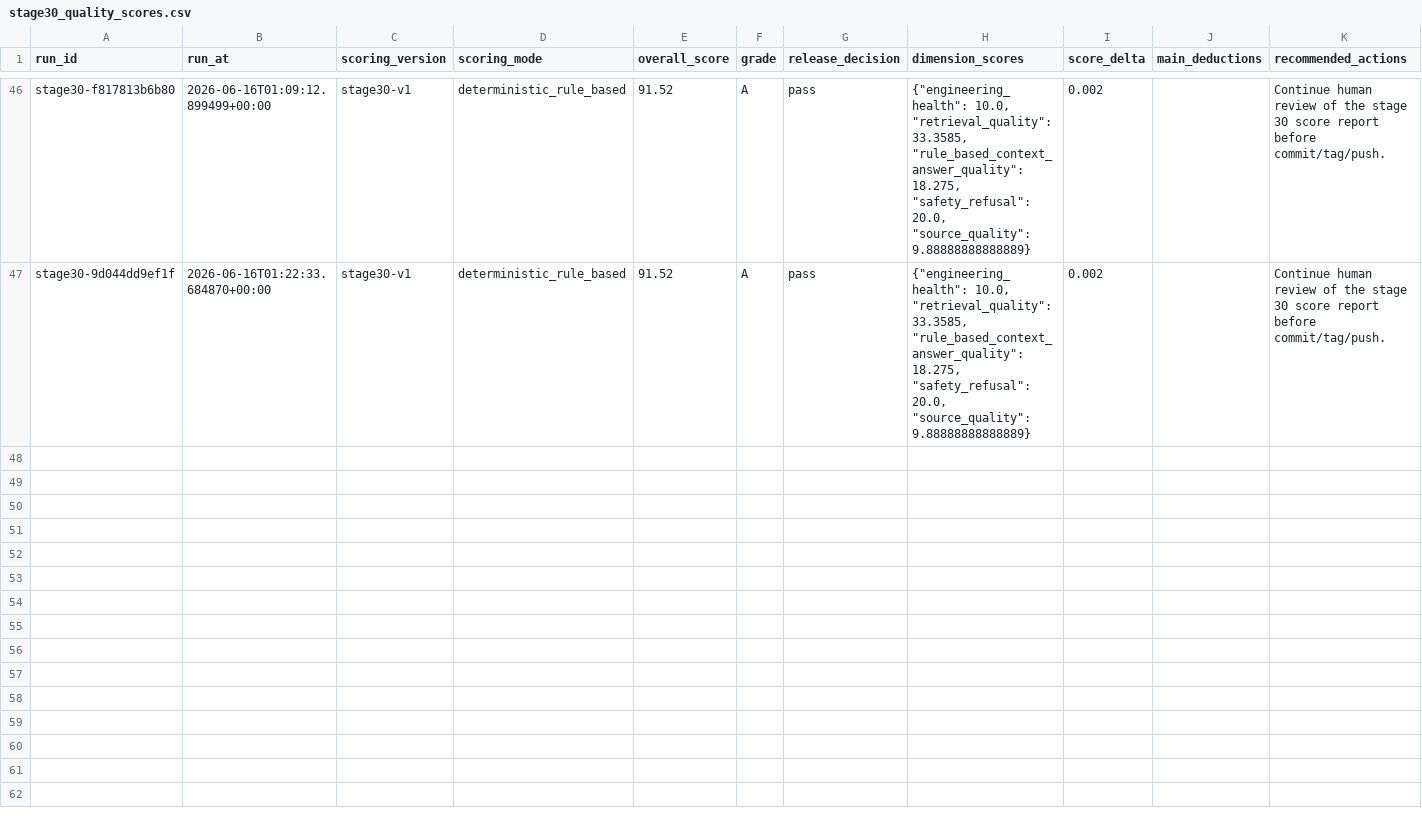
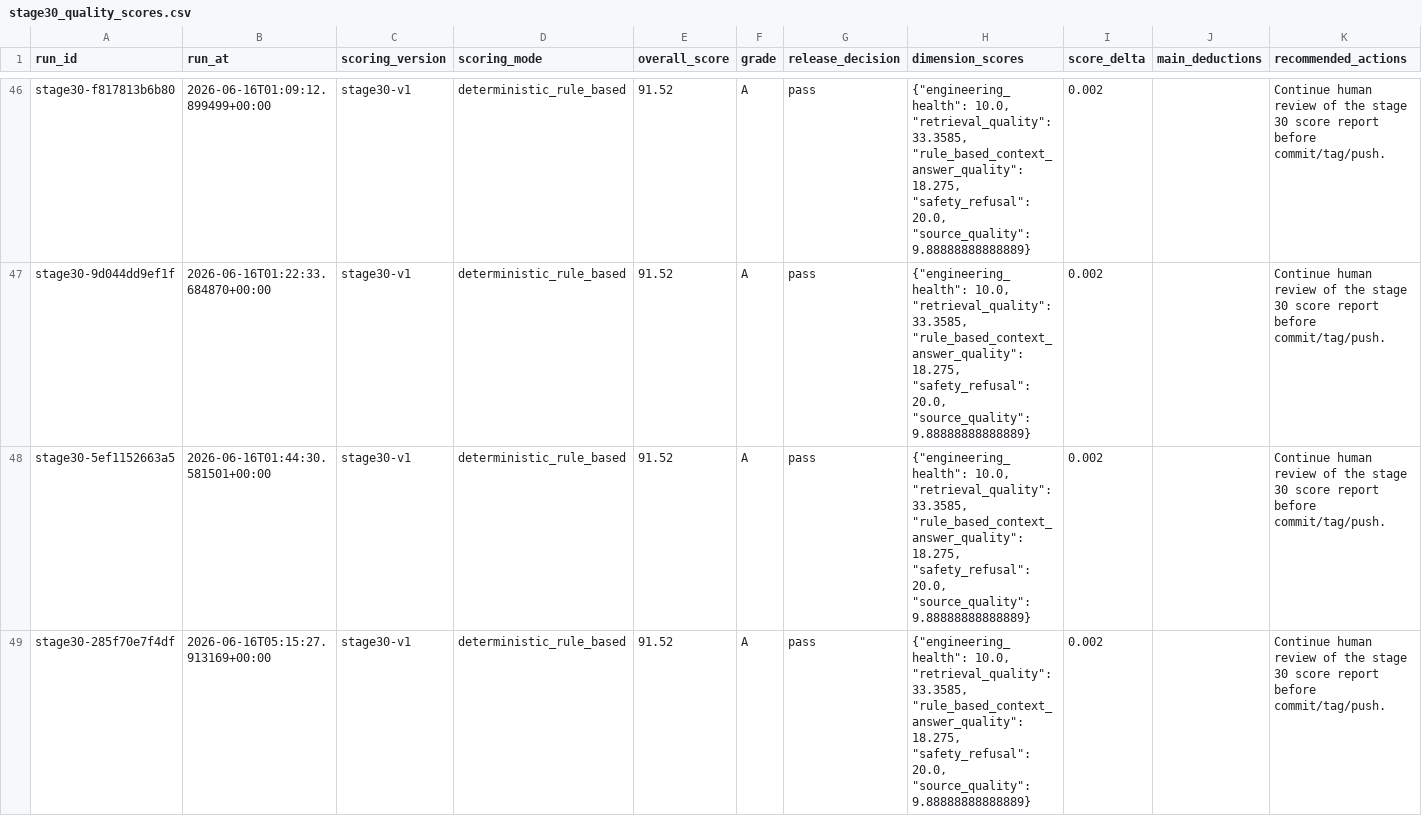
Before and after one commit to CxcTHU/rfc-rag-agent, a CSV file: data/evaluation/stage30_quality_scores.csv, drawn as a sheet; only a part is shown, gaps mark what is left out; the diff covers the shown part only.

```diff
--- a/data/evaluation/stage30_quality_scores.csv
+++ b/data/evaluation/stage30_quality_scores.csv
@@ -47 +47,3 @@ stage30-f817813b6b80,2026-06-16T01:09:12.899499+00:00,stage30-v1,deterministic_r
 stage30-9d044dd9ef1f,2026-06-16T01:22:33.684870+00:00,stage30-v1,deterministic_rule_based,91.52,A,pass,"{""engineering_health"": 10.0, ""retrieval_quality"": 33.3585, ""rule_based_context_answer_quality"": 18.275, ""safety_refusal"": 20.0, ""source_quality"": 9.88888888888889}",0.002,,Continue human review of the stage 30 score report before commit/tag/push.
+stage30-5ef1152663a5,2026-06-16T01:44:30.581501+00:00,stage30-v1,deterministic_rule_based,91.52,A,pass,"{""engineering_health"": 10.0, ""retrieval_quality"": 33.3585, ""rule_based_context_answer_quality"": 18.275, ""safety_refusal"": 20.0, ""source_quality"": 9.88888888888889}",0.002,,Continue human review of the stage 30 score report before commit/tag/push.
+stage30-285f70e7f4df,2026-06-16T05:15:27.913169+00:00,stage30-v1,deterministic_rule_based,91.52,A,pass,"{""engineering_health"": 10.0, ""retrieval_quality"": 33.3585, ""rule_based_context_answer_quality"": 18.275, ""safety_refusal"": 20.0, ""source_quality"": 9.88888888888889}",0.002,,Continue human review of the stage 30 score report before commit/tag/push.
```
Also changed, not shown: 1 added row elsewhere in this file, data/evaluation/stage30_quality_summary.csv, data/evaluation/stage36_production_smoke_results.csv, 27 other files.
